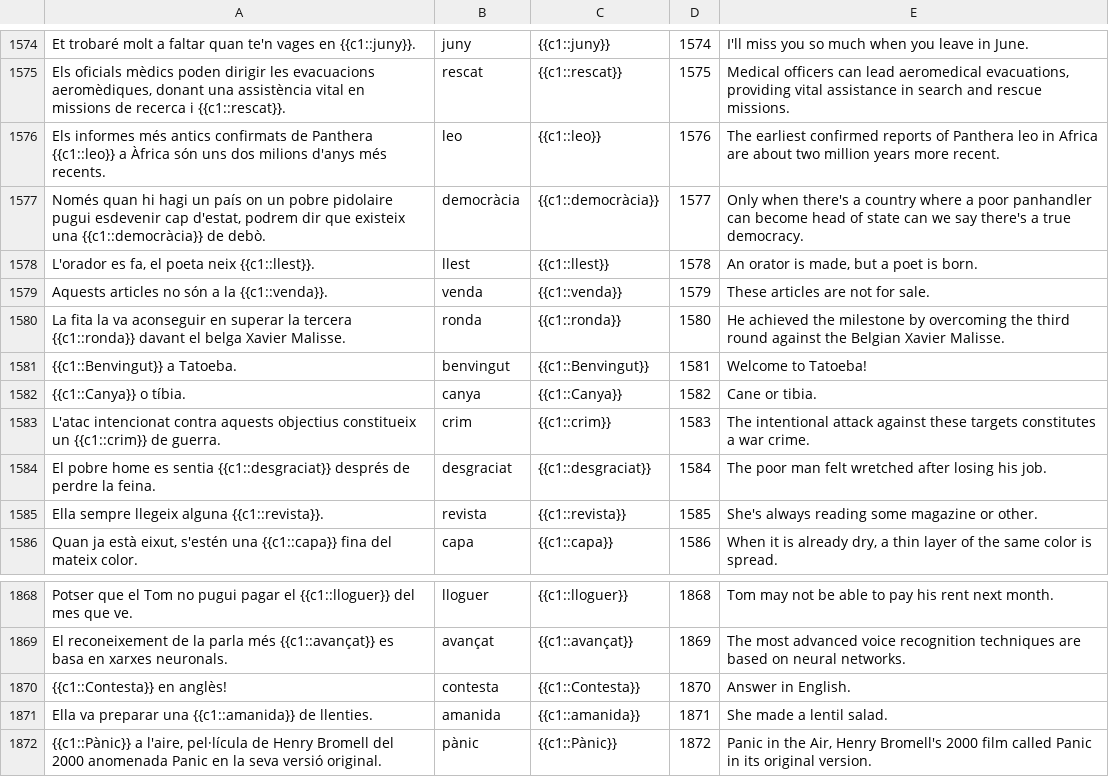
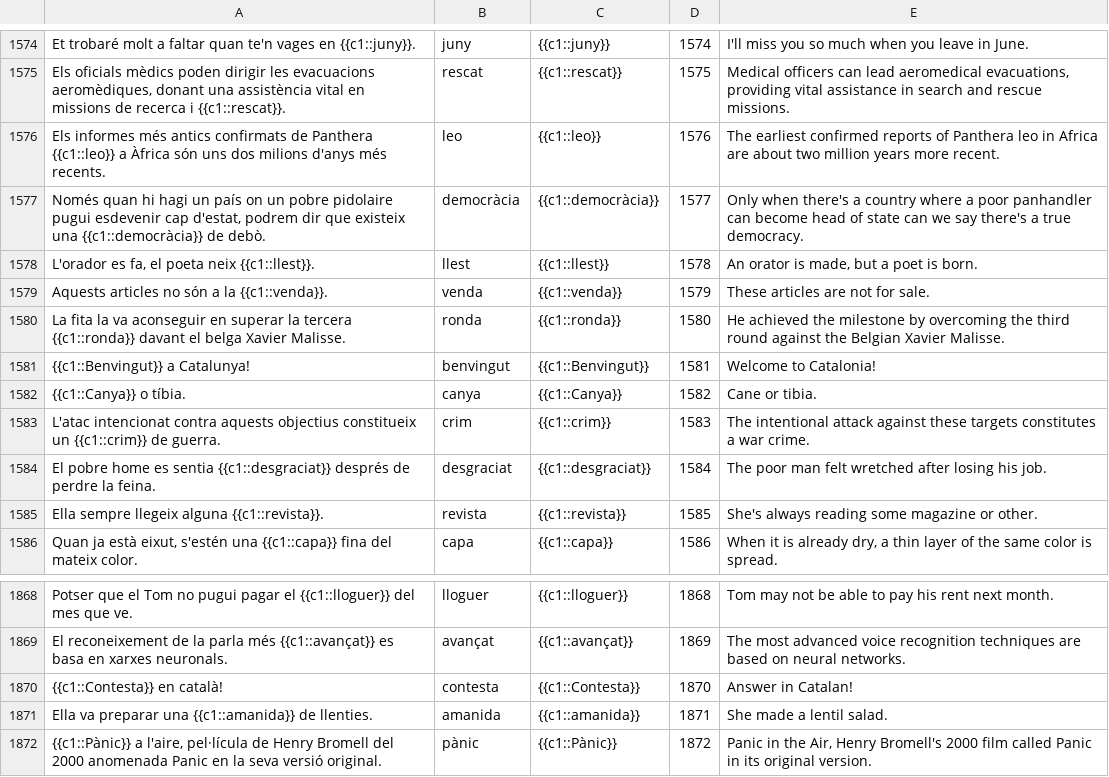
Before and after one commit to tmkeating/frequencyDictionaryCatalan, a CSV file: data/catalan_cloze_output.csv, drawn as a sheet; only a part is shown, gaps mark what is left out; the diff covers the shown part only.

```diff
--- a/data/catalan_cloze_output.csv
+++ b/data/catalan_cloze_output.csv
@@ -1580,3 +1580,3 @@ Aquests articles no són a la {{c1::venda}}.,venda,{{c1::venda}},1579,These arti
 La fita la va aconseguir en superar la tercera {{c1::ronda}} davant el belga Xavier Malisse.,ronda,{{c1::ronda}},1580,He achieved the milestone by overcoming the third round against the Belgian Xavier Malisse.
-{{c1::Benvingut}} a Tatoeba.,benvingut,{{c1::Benvingut}},1581,Welcome to Tatoeba!
+{{c1::Benvingut}} a Catalunya!,benvingut,{{c1::Benvingut}},1581,Welcome to Catalonia!
 {{c1::Canya}} o tíbia.,canya,{{c1::Canya}},1582,Cane or tibia.
@@ -1869,3 +1869,3 @@ Potser que el Tom no pugui pagar el {{c1::lloguer}} del mes que ve.,lloguer,{{c1
 El reconeixement de la parla més {{c1::avançat}} es basa en xarxes neuronals.,avançat,{{c1::avançat}},1869,The most advanced voice recognition techniques are based on neural networks.
-{{c1::Contesta}} en anglès!,contesta,{{c1::Contesta}},1870,Answer in English.
+{{c1::Contesta}} en català!,contesta,{{c1::Contesta}},1870,Answer in Catalan!
 Ella va preparar una {{c1::amanida}} de llenties.,amanida,{{c1::amanida}},1871,She made a lentil salad.
```
Also changed, not shown: 14 edited cells elsewhere in this file, 3 other files.
